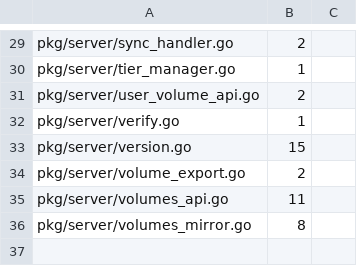
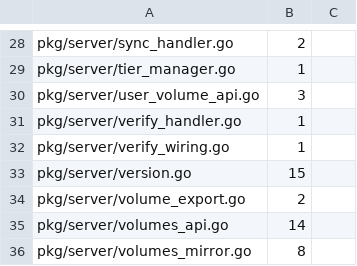
Before and after one commit to cocomhub/sproxy, a TSV file: internal/archcheck/audit_calls.tsv, drawn as a sheet; only a part is shown, gaps mark what is left out; the diff covers the shown part only.

Commit message:
fix(archcheck): 修复 R35-a 审计棘轮扫描面（此前只扫 internal/）
缺陷：audit_calls_gate_test.go 用 WalkDir("..") 且 go test 的工作目录是
internal/archcheck，因此 ".." 只到 internal/——pkg/** 从未被扫描，TSV 里的
pkg/server 条目形同虚设，基线陈旧后也无从发现（cloud_download_handler.go 实际 8 处、
基线 7，门禁仍 PASS）。

改动：
- 扫描根改用 moduleRoot(t)，按模块相对路径统计，并跳过 .worktrees/build/node_modules/.git。
- 按实际值重定 audit_calls.tsv 基线（35 个文件），头部写明修复原因。

变异验证：向未登记的 pkg/server/du.go 插入一处 RecordAudit → 门禁红；移除 → 绿。
验证：archcheck 全绿；make lint 0 issues。

```diff
--- a/internal/archcheck/audit_calls.tsv
+++ b/internal/archcheck/audit_calls.tsv
@@ -30,7 +29,8 @@ pkg/server/sync_handler.go	2
 pkg/server/tier_manager.go	1	
-pkg/server/user_volume_api.go	2	
-pkg/server/verify.go	1	
+pkg/server/user_volume_api.go	3	
+pkg/server/verify_handler.go	1	
+pkg/server/verify_wiring.go	1	
 pkg/server/version.go	15	
 pkg/server/volume_export.go	2	
-pkg/server/volumes_api.go	11	
+pkg/server/volumes_api.go	14	
 pkg/server/volumes_mirror.go	8	
```
Also changed, not shown: 3 added rows, 4 removed rows and 5 edited cells elsewhere in this file, 1 other file.
